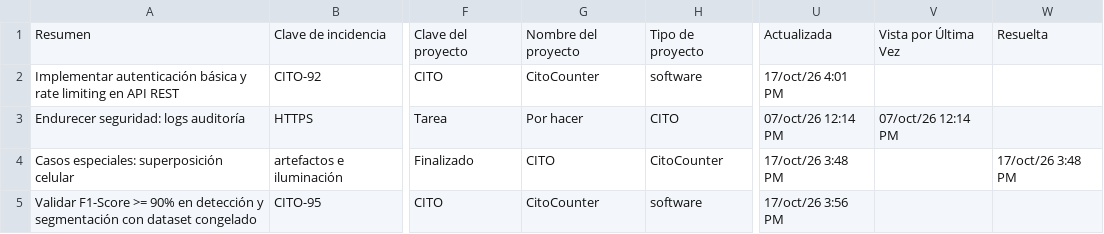
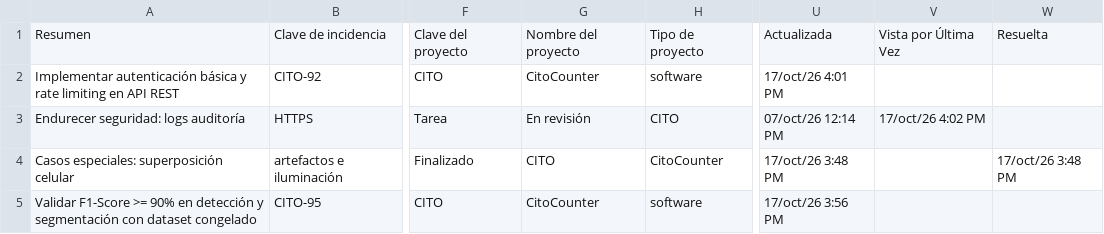
Before and after one commit to zowy4/CitoCounter-Proto, a CSV file: .github/Jira.csv, drawn as a sheet; only a part is shown, gaps mark what is left out; the diff names each change by its address in the sheet, - before the commit and + after, or states it on an @@ line.

```diff
--- a/.github/Jira.csv
+++ b/.github/Jira.csv
-G3: Por hacer
+G3: En revisión
-V3: 07/oct/26 12:14 PM
+V3: 17/oct/26 4:02 PM
```
Also changed, not shown: 4 other files.
